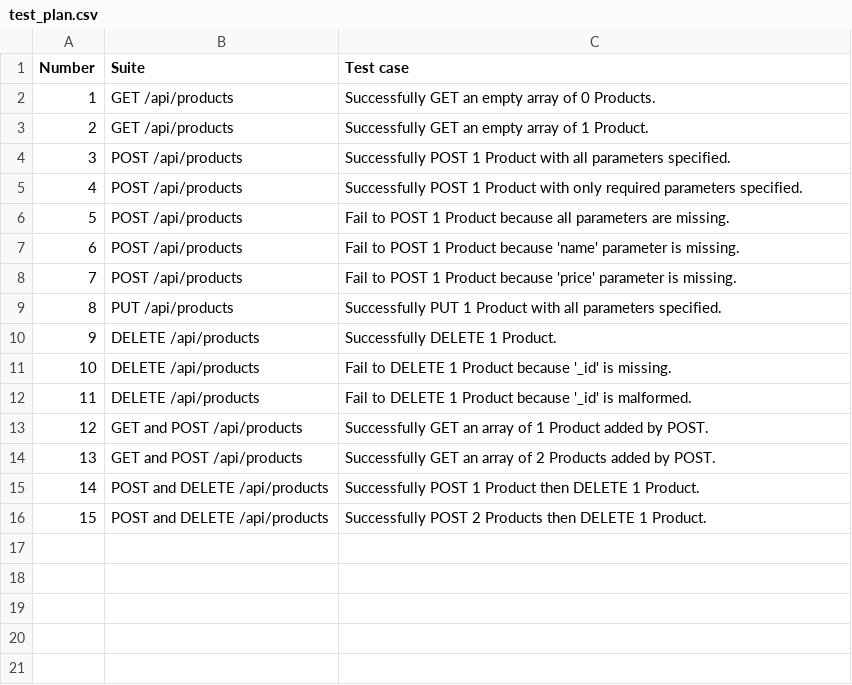
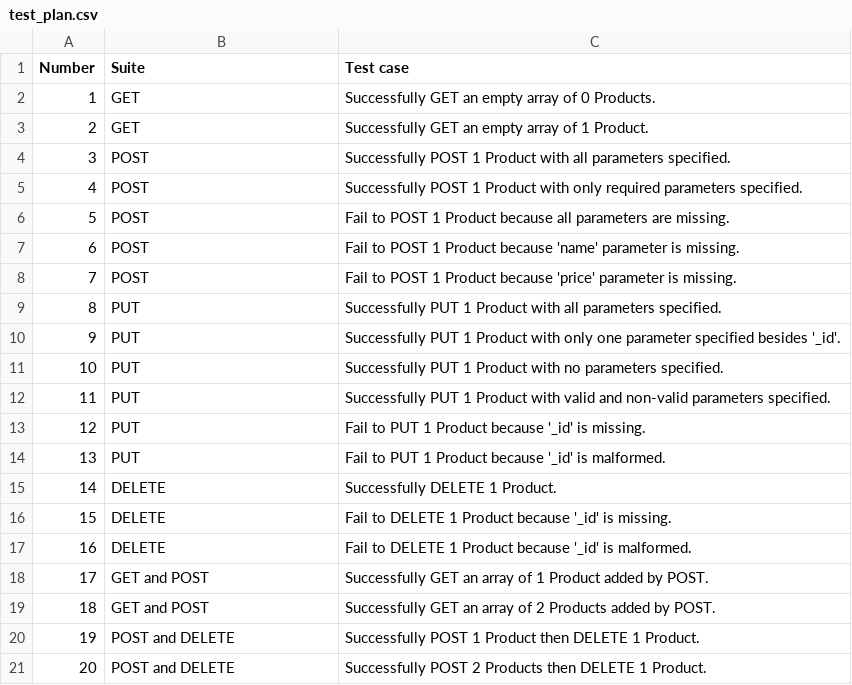
Before and after one commit to DigiPie/mocha-chai-mongoose, a CSV file: test_plan.csv, drawn as a sheet; addresses are those after the commit; the diff names each change by its address in the sheet, - before the commit and + after, or states it on an @@ line.

Commit message:
Add PUT unit test cases

```diff
--- a/test_plan.csv
+++ b/test_plan.csv
-B2:B3 (Suite): GET /api/products
+B2:B3 (Suite): GET
-B4:B8 (Suite): POST /api/products
+B4:B8 (Suite): POST
-B9 (Suite): PUT /api/products
+B9 (Suite): PUT
+row 10: 9 | PUT | Successfully PUT 1 Product with only one parameter specified besides '_id'.
+row 11: 10 | PUT | Successfully PUT 1 Product with no parameters specified.
+row 12: 11 | PUT | Successfully PUT 1 Product with valid and non-valid parameters specified.
+row 13: 12 | PUT | Fail to PUT 1 Product because '_id' is missing.
+row 14: 13 | PUT | Fail to PUT 1 Product because '_id' is malformed.
@@ column A (Number) renumbered from row 15 down @@
-B15:B17 (Suite): DELETE /api/products
+B15:B17 (Suite): DELETE
-B18:B19 (Suite): GET and POST /api/products
+B18:B19 (Suite): GET and POST
-B20:B21 (Suite): POST and DELETE /api/products
+B20:B21 (Suite): POST and DELETE
```
Also changed, not shown: 2 other files.
